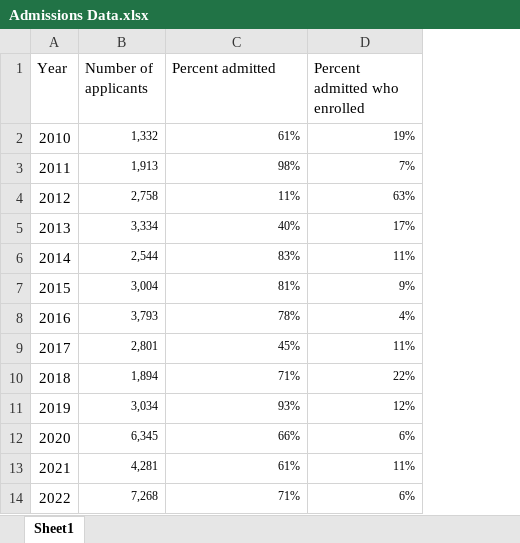
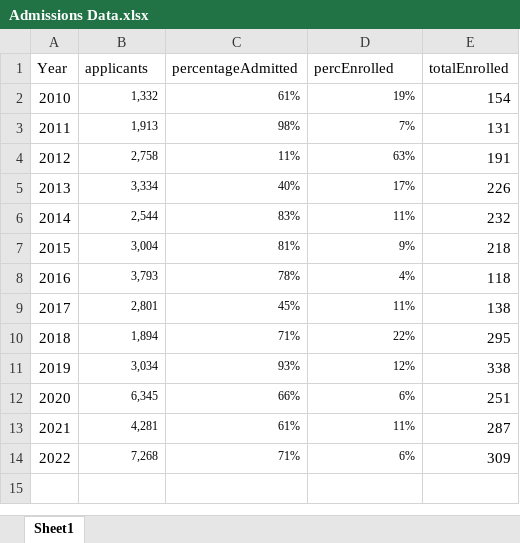
Before and after one commit to bipularyal/Fisk_IPDES_VISUALIZER, an Excel workbook: Backend/Excel/Admissions Data.xlsx, sheet Sheet1, drawn as a sheet; values as stored, in another font and other column widths than the file's, no borders; the diff names each change by its address in the sheet, - before the commit and + after, or states it on an @@ line.

```diff
--- a/Backend/Excel/Admissions Data.xlsx (sheet Sheet1)
+++ b/Backend/Excel/Admissions Data.xlsx (sheet Sheet1)
+column E (totalEnrolled), rows 2-14: 154 | 131 | 191 | 226 | 232 | 218 | 118 | 138 | 295 | 338 | 251 | 287 | 309
-B1: Number of applicants
+B1: applicants
-C1: Percent admitted
+C1: percentageAdmitted
-D1: Percent admitted who enrolled
+D1: percEnrolled
```
Also changed, not shown: Backend/Excel/Cost Of Attendence.xlsx, Backend/Excel/Fall Enrollment Stats.xlsx, 29 other files.
